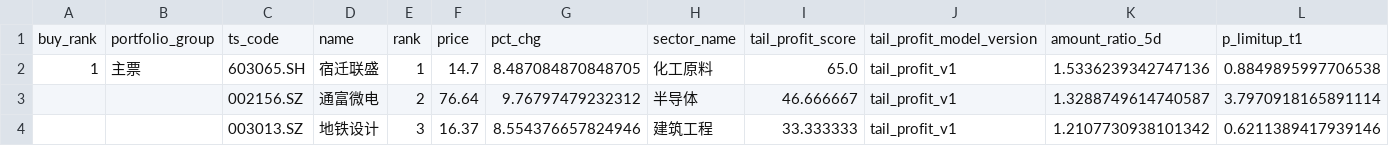
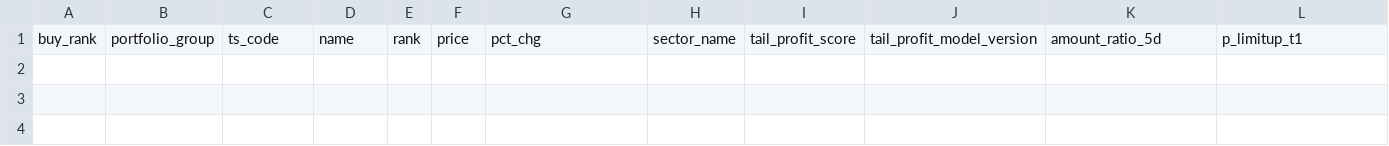
Before and after one commit to njedu2023-prog/WP, a CSV file: outputs/csv/wp_buy_decision.csv, drawn as a sheet; only a part is shown; rows hold the shown columns only; the diff names each change by its address in the sheet, - before the commit and + after, or states it on an @@ line.

```diff
--- a/outputs/csv/wp_buy_decision.csv
+++ b/outputs/csv/wp_buy_decision.csv
-row 2: 1 | 主票 | 603065.SH | 宿迁联盛 | 1 | 14.7 | 8.487084870848705 | 化工原料 | 65.0 | tail_profit_v1 | 1.5336239342747136 | 0.8849895997706538
-row 3:  |  | 002156.SZ | 通富微电 | 2 | 76.64 | 9.76797479232312 | 半导体 | 46.666667 | tail_profit_v1 | 1.3288749614740587 | 3.7970918165891114
-row 4:  |  | 003013.SZ | 地铁设计 | 3 | 16.37 | 8.554376657824946 | 建筑工程 | 33.333333 | tail_profit_v1 | 1.2107730938101342 | 0.6211389417939146
```
Also changed, not shown: data/direct/latest/wp_latest_rank_input.csv, data/direct/latest/wp_market_regime_input.csv, 17 other files.
